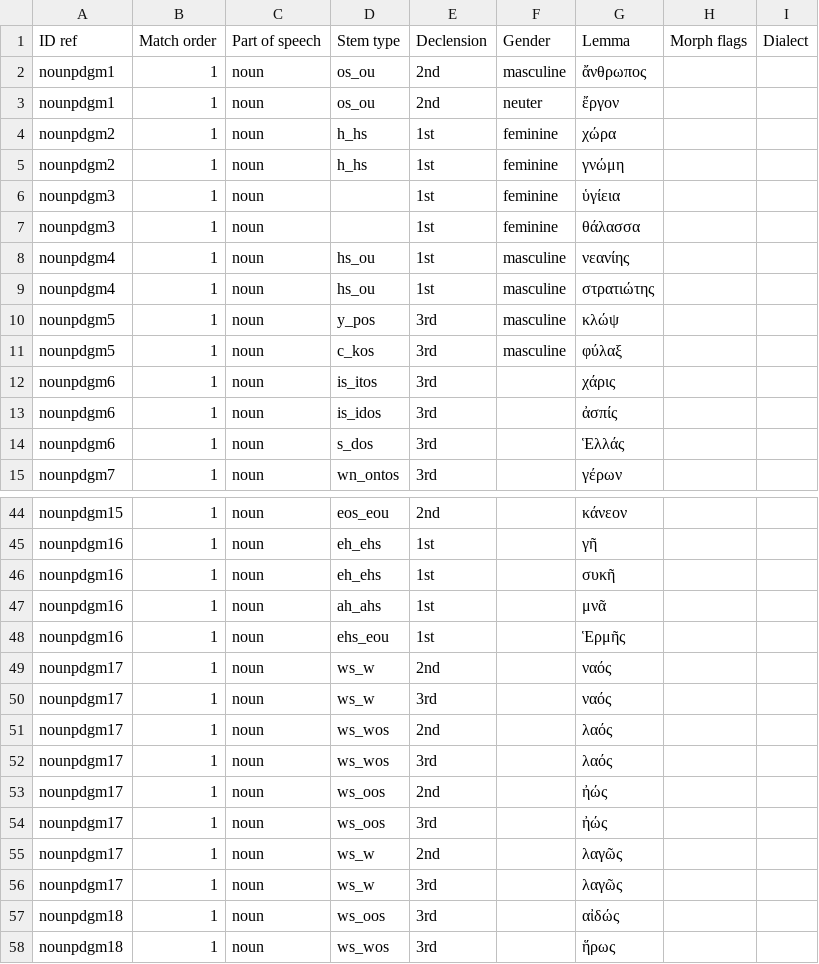
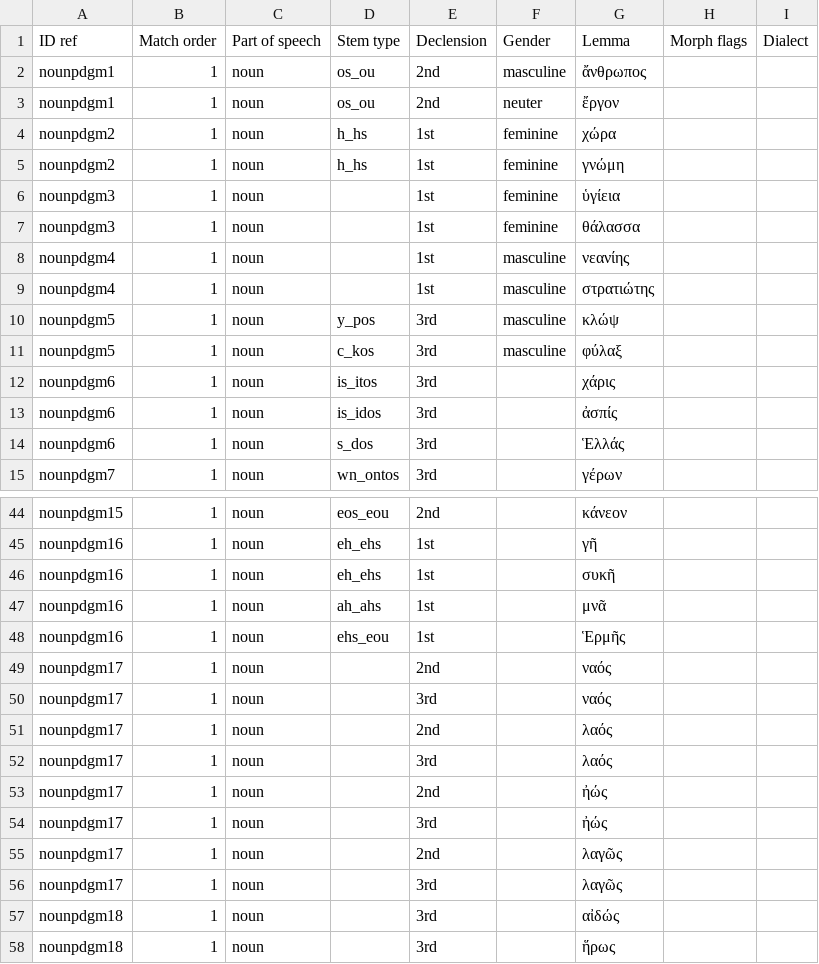
Before and after one commit to alpheios-project/alpheios-core, a CSV file: packages/inflection-tables/src/paradigm/data/greek/noun/rules.csv, drawn as a sheet; only a part is shown, gaps mark what is left out.

```diff
--- a/packages/inflection-tables/src/paradigm/data/greek/noun/rules.csv
+++ b/packages/inflection-tables/src/paradigm/data/greek/noun/rules.csv
@@ -7,4 +7,4 @@ nounpdgm3,1,noun,,1st,feminine,ὑγίεια,,
 nounpdgm3,1,noun,,1st,feminine,θάλασσα,,
-nounpdgm4,1,noun,hs_ou,1st,masculine,νεανίης,,
-nounpdgm4,1,noun,hs_ou,1st,masculine,στρατιώτης,,
+nounpdgm4,1,noun,,1st,masculine,νεανίης,,
+nounpdgm4,1,noun,,1st,masculine,στρατιώτης,,
 nounpdgm5,1,noun,y_pos,3rd,masculine,κλώψ,,
@@ -48,11 +48,11 @@ nounpdgm16,1,noun,ah_ahs,1st,,μνᾶ,,
 nounpdgm16,1,noun,ehs_eou,1st,,Ἑρμῆς,,
-nounpdgm17,1,noun,ws_w,2nd,,ναός,,
-nounpdgm17,1,noun,ws_w,3rd,,ναός,,
-nounpdgm17,1,noun,ws_wos,2nd,,λαός,,
-nounpdgm17,1,noun,ws_wos,3rd,,λαός,,
-nounpdgm17,1,noun,ws_oos,2nd,,ἠώς,,
-nounpdgm17,1,noun,ws_oos,3rd,,ἠώς,,
-nounpdgm17,1,noun,ws_w,2nd,,λαγῶς,,
-nounpdgm17,1,noun,ws_w,3rd,,λαγῶς,,
-nounpdgm18,1,noun,ws_oos,3rd,,αἰδώς,,
-nounpdgm18,1,noun,ws_wos,3rd,,ἥρως,,
+nounpdgm17,1,noun,,2nd,,ναός,,
+nounpdgm17,1,noun,,3rd,,ναός,,
+nounpdgm17,1,noun,,2nd,,λαός,,
+nounpdgm17,1,noun,,3rd,,λαός,,
+nounpdgm17,1,noun,,2nd,,ἠώς,,
+nounpdgm17,1,noun,,3rd,,ἠώς,,
+nounpdgm17,1,noun,,2nd,,λαγῶς,,
+nounpdgm17,1,noun,,3rd,,λαγῶς,,
+nounpdgm18,1,noun,,3rd,,αἰδώς,,
+nounpdgm18,1,noun,,3rd,,ἥρως,,
```
Also changed, not shown: packages/inflection-tables/src/paradigm/data/greek/adjective/rules.csv, 30 other files.
